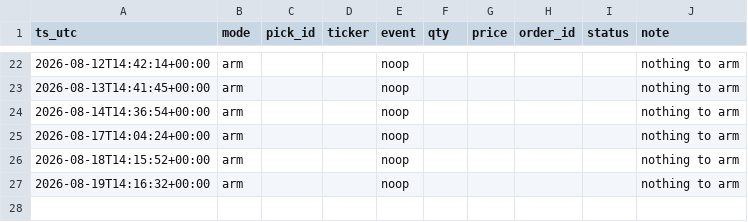
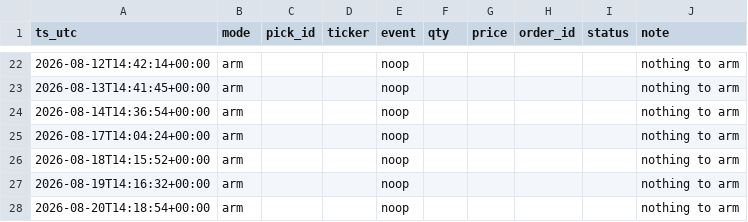
Before and after one commit to joshldavis/ThePickLog, a CSV file: paper_trades.csv, drawn as a sheet; only a part is shown, gaps mark what is left out.

Commit message:
data: paper trader arm 2026-08-20

```diff
--- a/paper_trades.csv
+++ b/paper_trades.csv
@@ -27 +27,2 @@ ts_utc,mode,pick_id,ticker,event,qty,price,order_id,status,note
 2026-08-19T14:16:32+00:00,arm,,,noop,,,,,nothing to arm
+2026-08-20T14:18:54+00:00,arm,,,noop,,,,,nothing to arm
```
